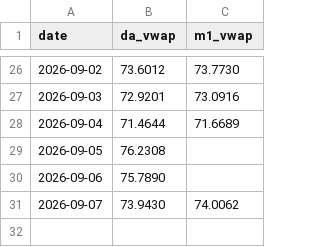
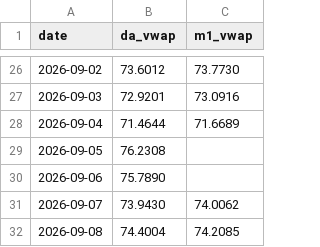
Before and after one commit to MuditaLi/gas_short_term_deploy, a CSV file: data/am_window_prices.csv, drawn as a sheet; only a part is shown, gaps mark what is left out; the diff names each change by its address in the sheet, - before the commit and + after, or states it on an @@ line.

```diff
--- a/data/am_window_prices.csv
+++ b/data/am_window_prices.csv
+row 32: 2026-09-08 | 74.4004 | 74.2085
```
Also changed, not shown: data/spread_signal_log.csv, 2 other files.
